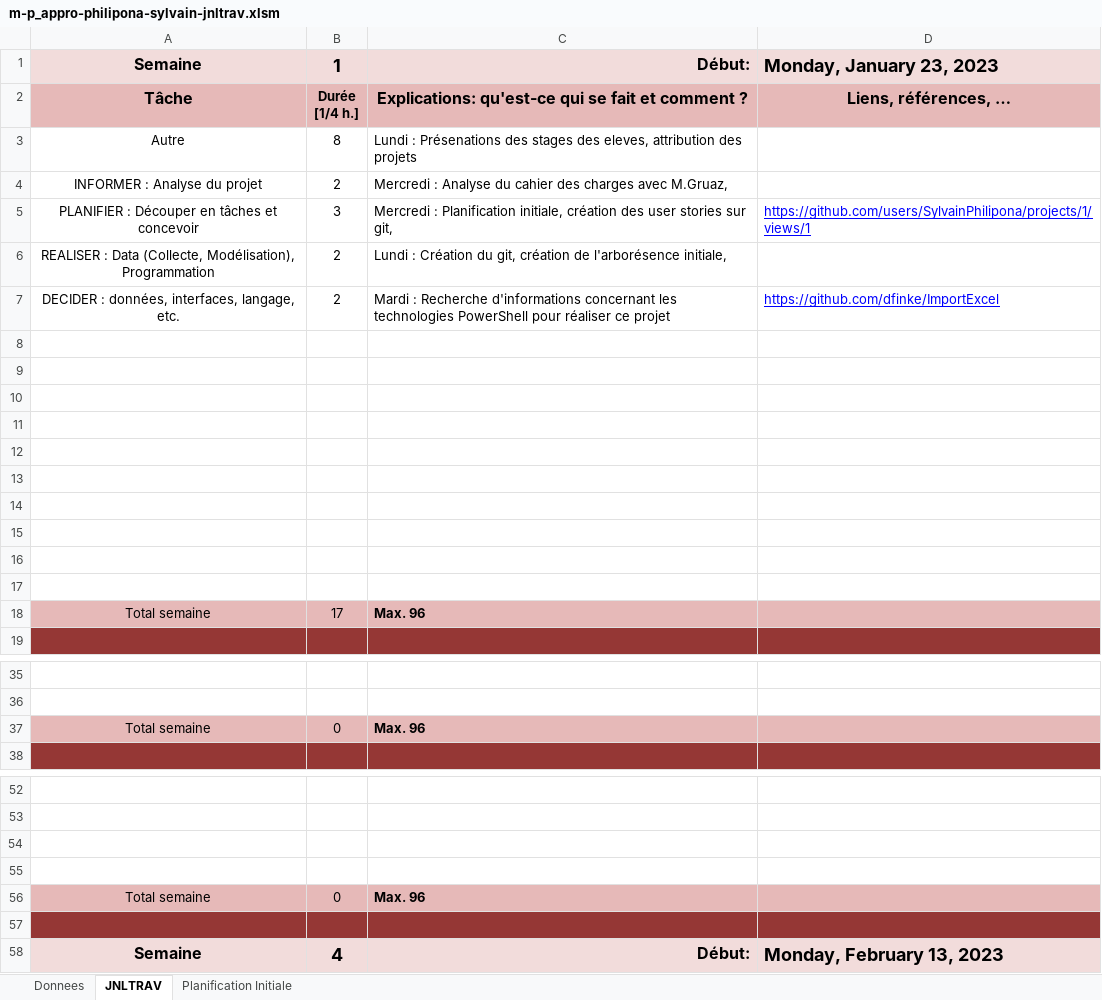
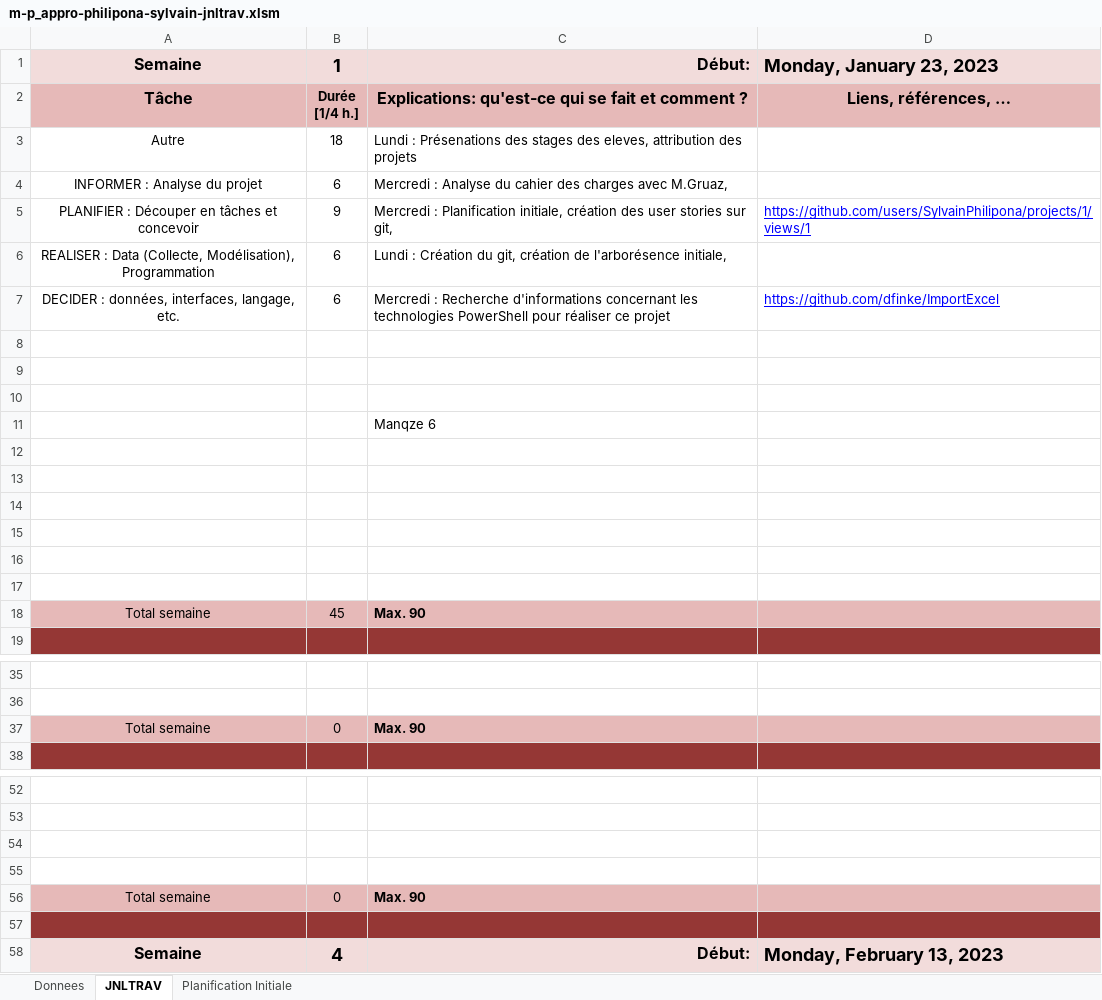
Before and after one commit to SylvainPhilipona/Recuperation-des-AutoEvaluations, an Excel workbook: CDC-rapport-jdt/m-p_appro-philipona-sylvain-jnltrav.xlsm, sheet JNLTRAV, drawn as a sheet; only a part is shown, gaps mark what is left out; values as stored, in another font and other column widths than the file's, no borders; charts and pictures not drawn; removed rows and columns are numbered as before the commit, all else as after; the diff covers the shown part only; the diff names each change by its address in the sheet, - before the commit and + after, or states it on an @@ line.

```diff
--- a/CDC-rapport-jdt/m-p_appro-philipona-sylvain-jnltrav.xlsm (sheet JNLTRAV)
+++ b/CDC-rapport-jdt/m-p_appro-philipona-sylvain-jnltrav.xlsm (sheet JNLTRAV)
-B3: 8
+B3: 18
-B4: 2
+B4: 6
-B5: 3
+B5: 9
-B6:B7: 2
+B6:B7: 6
-C7: Mardi : Recherche…
+C7: Mercredi : Recherche…
+row 8: (empty)
+row 9: (empty)
+row 10: (empty)
+row 11:  |  | Manqze 6
-row 14: (empty)
-row 15: (empty)
-row 16: (empty)
-row 17: (empty)
-B18: 17
+B18: 45
-C18: Max. 96
+C18: Max. 90
-C37: Max. 96
+C37: Max. 90
-C56: Max. 96
+C56: Max. 90
```
Also changed, not shown: 7 edited cells elsewhere in this sheet, sheet Donnees, charts or pictures, 1 other file.
